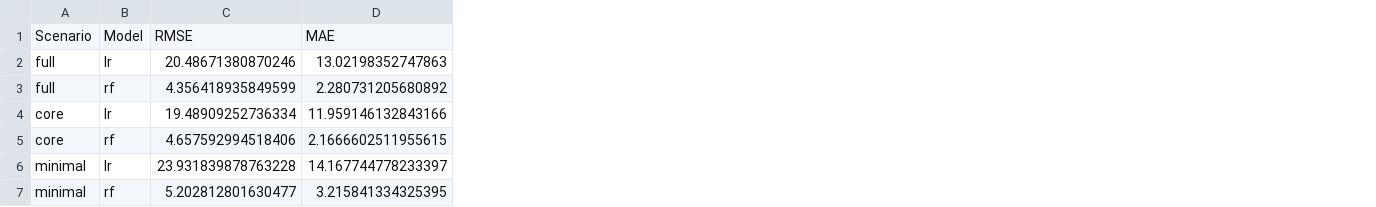
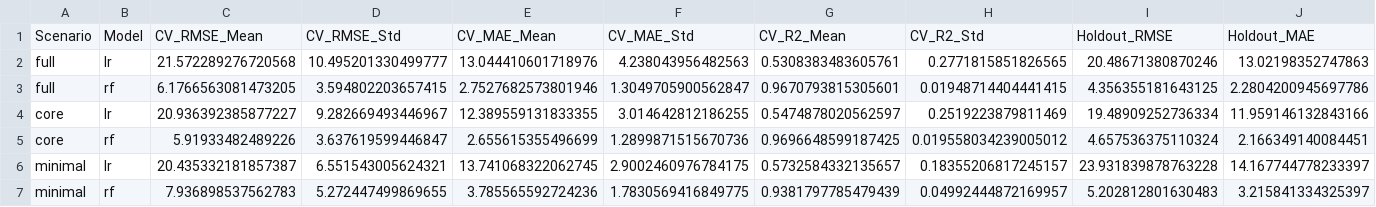
Before and after one commit to RahmatHadinata23758051/Dataset-Cr-HERA2.0, a CSV file: results/model_comparison.csv, drawn as a sheet; only a part is shown; removed rows and columns are numbered as before the commit, all else as after; rows hold the shown columns only; the diff names each change by its address in the sheet, - before the commit and + after, or states it on an @@ line.

```diff
--- a/results/model_comparison.csv
+++ b/results/model_comparison.csv
+column C, row 2: 21.572289276720568; row 4: 20.936392385877227; row 6: 20.435332181857387
+column D, row 2: 10.495201330499777; row 4: 9.282669493446967; row 6: 6.551543005624321
+column E, row 2: 13.044410601718976; row 4: 12.389559131833355; row 6: 13.741068322062745
+column F, row 2: 4.238043956482563; row 4: 3.014642812186255; row 6: 2.9002460976784175
+column G, row 2: 0.5308383483605761; row 4: 0.5474878020562597; row 6: 0.5732584332135657
+column H, row 2: 0.2771815851826565; row 4: 0.2519223879811469; row 6: 0.18355206817245157
-row 1: Scenario | Model | RMSE | MAE
+row 1: Scenario | Model | CV_RMSE_Mean | CV_RMSE_Std | CV_MAE_Mean | CV_MAE_Std | CV_R2_Mean | CV_R2_Std | Holdout_RMSE | Holdout_MAE
-row 3: full | rf | 4.356418935849599 | 2.280731205680892
+row 3: full | rf | 6.1766563081473205 | 3.594802203657415 | 2.7527682573801946 | 1.3049705900562847 | 0.9670793815305601 | 0.01948714404441415 | 4.356355181643125 | 2.2804200945697786
-row 5: core | rf | 4.657592994518406 | 2.1666602511955615
+row 5: core | rf | 5.91933482489226 | 3.637619599446847 | 2.655615355496699 | 1.2899871515670736 | 0.9696648599187425 | 0.019558034239005012 | 4.657536375110324 | 2.166349140084451
-row 7: minimal | rf | 5.202812801630477 | 3.215841334325395
+row 7: minimal | rf | 7.936898537562783 | 5.272447499869655 | 3.785565592724236 | 1.7830569416849775 | 0.9381797785479439 | 0.04992444872169957 | 5.202812801630483 | 3.215841334325397
```
Also changed, not shown: Dataset/Testing-MWQ/result/summary_statistics.csv, results/testing/scenario_predictions_full.csv, 52 other files.
